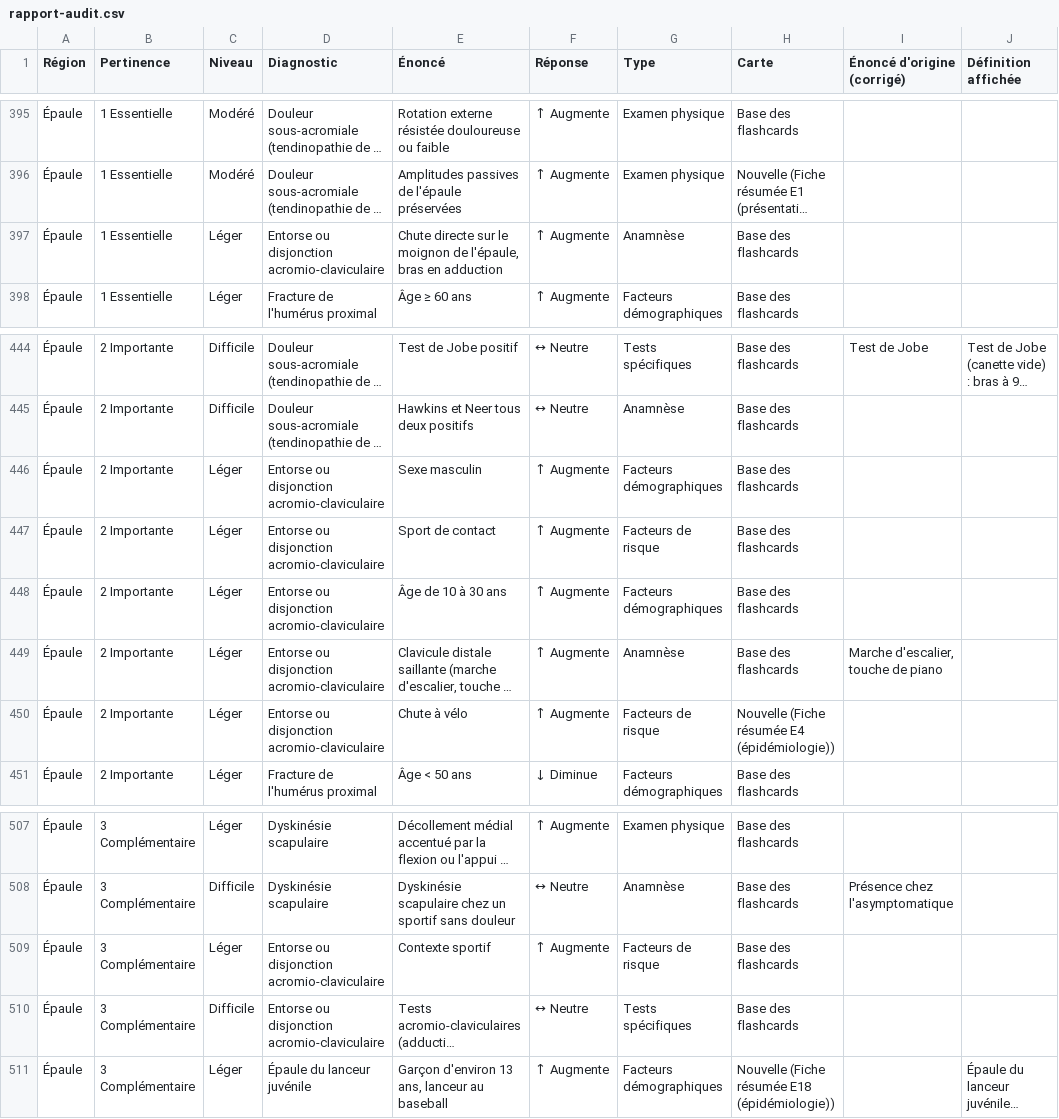
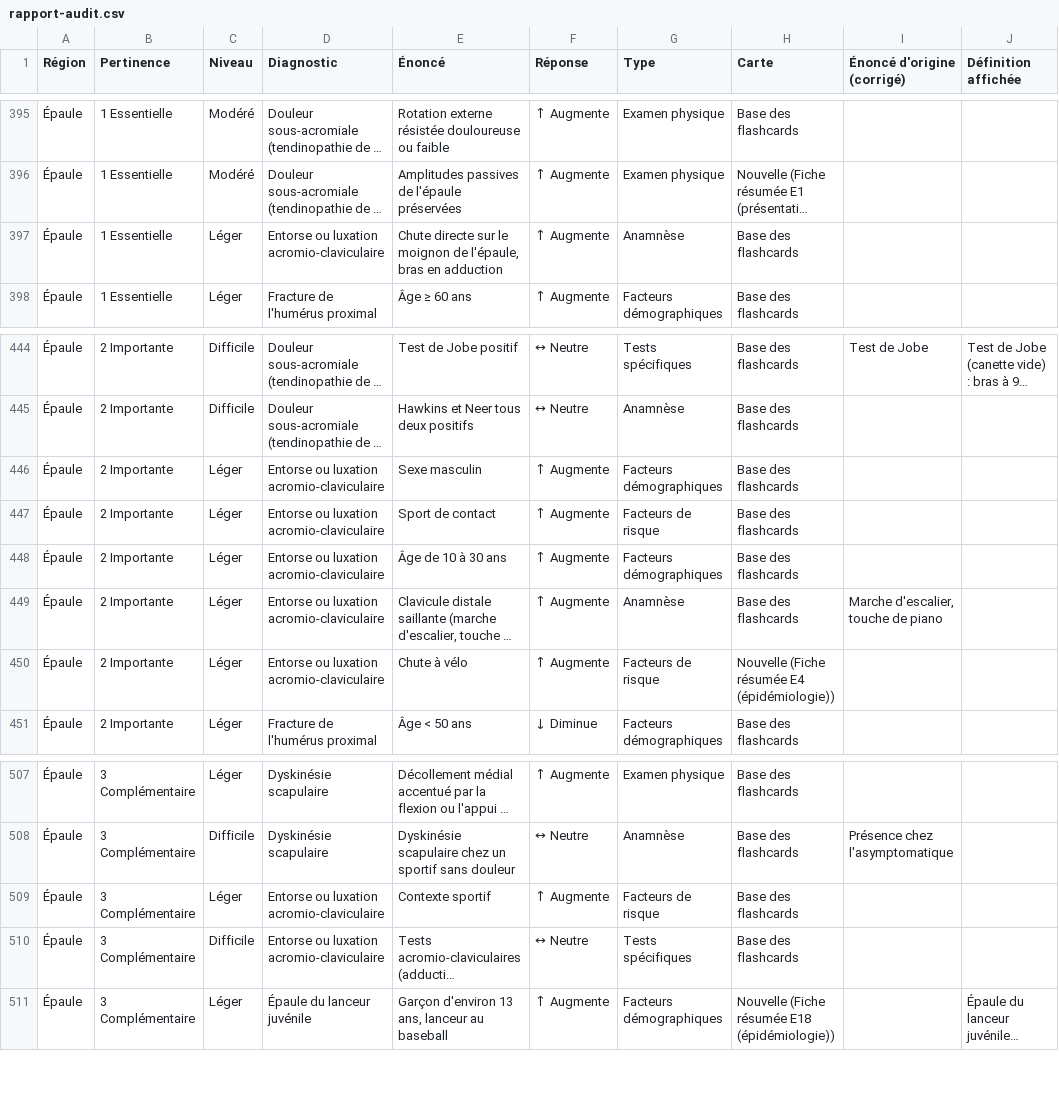
Before and after one commit to morand-org/morand-org.github.io, a CSV file: outils/entrainement/audit/rapport-audit.csv, drawn as a sheet; only a part is shown, gaps mark what is left out; long unchanged cells end in …; the diff names each change by its address in the sheet, - before the commit and + after, or states it on an @@ line.

```diff
--- a/outils/entrainement/audit/rapport-audit.csv
+++ b/outils/entrainement/audit/rapport-audit.csv
-D397 (Diagnostic): Entorse ou disjonction acromio-claviculaire
+D397 (Diagnostic): Entorse ou luxation acromio-claviculaire
-D446:D450 (Diagnostic): Entorse ou disjonction acromio-claviculaire
+D446:D450 (Diagnostic): Entorse ou luxation acromio-claviculaire
-D509:D510 (Diagnostic): Entorse ou disjonction acromio-claviculaire
+D509:D510 (Diagnostic): Entorse ou luxation acromio-claviculaire
```
Also changed, not shown: 43 other files.
